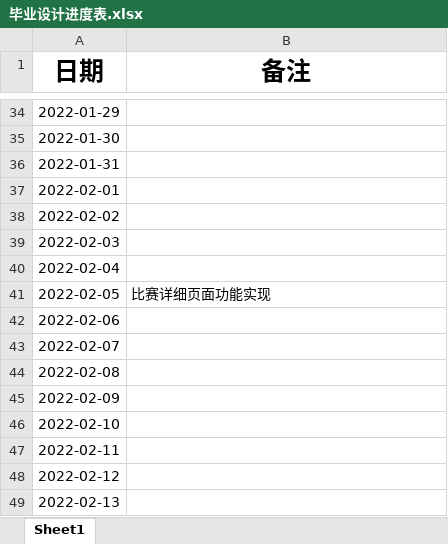
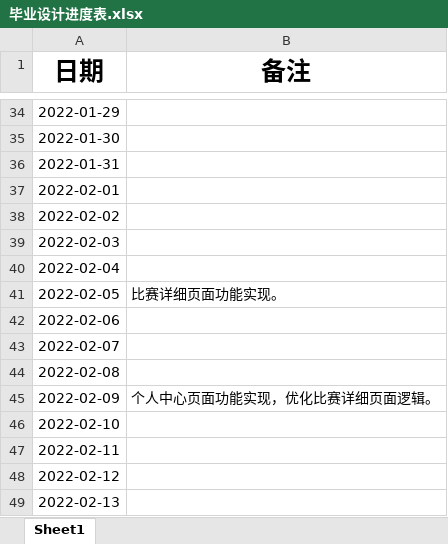
Before and after one commit to izhangguapi/Graduation-Design, an Excel workbook: 毕业设计进度表.xlsx, sheet Sheet1, drawn as a sheet; only a part is shown, gaps mark what is left out; values as stored, in another font and other column widths than the file's, no borders; the diff names each change by its address in the sheet, - before the commit and + after, or states it on an @@ line.

```diff
--- a/毕业设计进度表.xlsx (sheet Sheet1)
+++ b/毕业设计进度表.xlsx (sheet Sheet1)
-B41 (备注): 比赛详细页面功能实现
+B41 (备注): 比赛详细页面功能实现。
-B45 (备注): (empty)
+B45 (备注): 个人中心页面功能实现，优化比赛详细页面逻辑。
```
Also changed, not shown: ._毕业设计进度表.xlsx, 37 other files.
